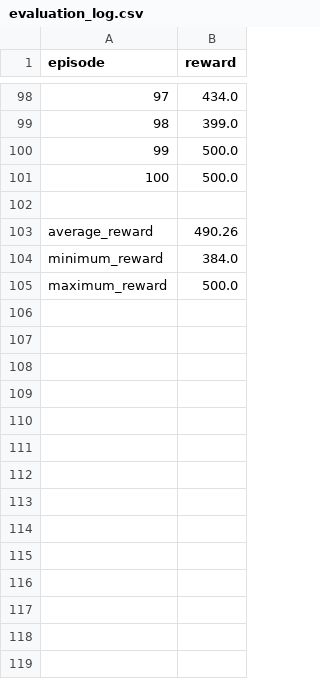
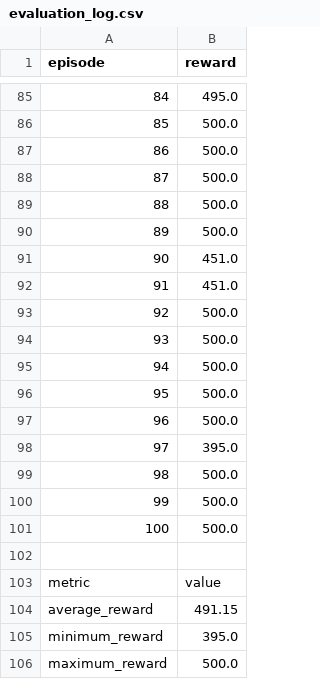
Before and after one commit to JessicaHenson01/dqn, a CSV file: logs/evaluation_log.csv, drawn as a sheet; only a part is shown, gaps mark what is left out; addresses are those after the commit; the diff covers the shown part only; the diff names each change by its address in the sheet, - before the commit and + after, or states it on an @@ line.

```diff
--- a/logs/evaluation_log.csv
+++ b/logs/evaluation_log.csv
@@ column A (episode) renumbered between rows 4 and 104 @@
-B85 (reward): 434.0
+B85 (reward): 495.0
-B86 (reward): 399.0
+B86 (reward): 500.0
@@ row 71 moved to row 87: 86 @@
@@ row 72 moved to row 88: 87 @@
+row 89: 88 | 500.0
+row 90: 89 | 500.0
+row 91: 90 | 451.0
+row 92: 91 | 451.0
+row 93: 92 | 500.0
+row 94: 93 | 500.0
+row 95: 94 | 500.0
+row 96: 95 | 500.0
+row 97: 96 | 500.0
+row 98: 97 | 395.0
+row 99: 98 | 500.0
-B103 (reward): 490.26
+B103 (reward): value
-B104 (reward): 384.0
+B104 (reward): 491.15
+row 105: minimum_reward | 395.0
```
Also changed, not shown: 6 added rows, 17 removed rows, 27 moved rows and 4 edited cells elsewhere in this file, 3 other files.
